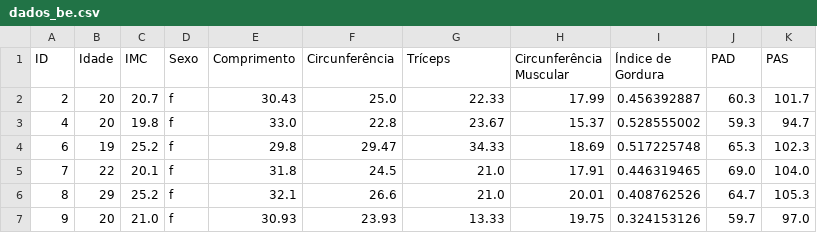
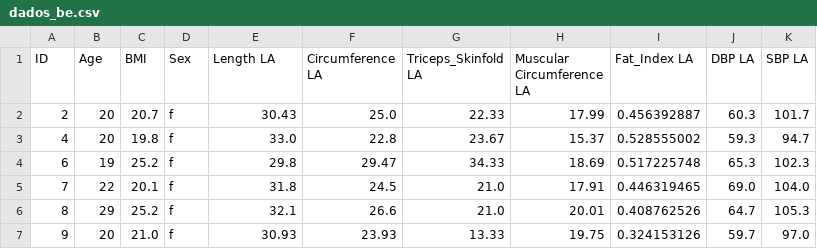
Before and after one commit to paolaosouza/blood_preassure_analysis, a CSV file: dados_be.csv, drawn as a sheet; only a part is shown.

```diff
--- a/dados_be.csv
+++ b/dados_be.csv
@@ -1,2 +1,2 @@
-ID,Idade,IMC,Sexo,Comprimento,Circunferência,Tríceps,Circunferência Muscular,Índice de Gordura,PAD,PAS
+ID,Age,BMI,Sex,Length LA,Circumference LA,Triceps_Skinfold LA, Muscular Circumference LA, Fat_Index LA,DBP LA,SBP LA
 2,20,20.7,f,30.43,25.0,22.33,17.99,0.456392887,60.3,101.7
```
Also changed, not shown: dados_bd.csv, dados_dobrados.csv.
